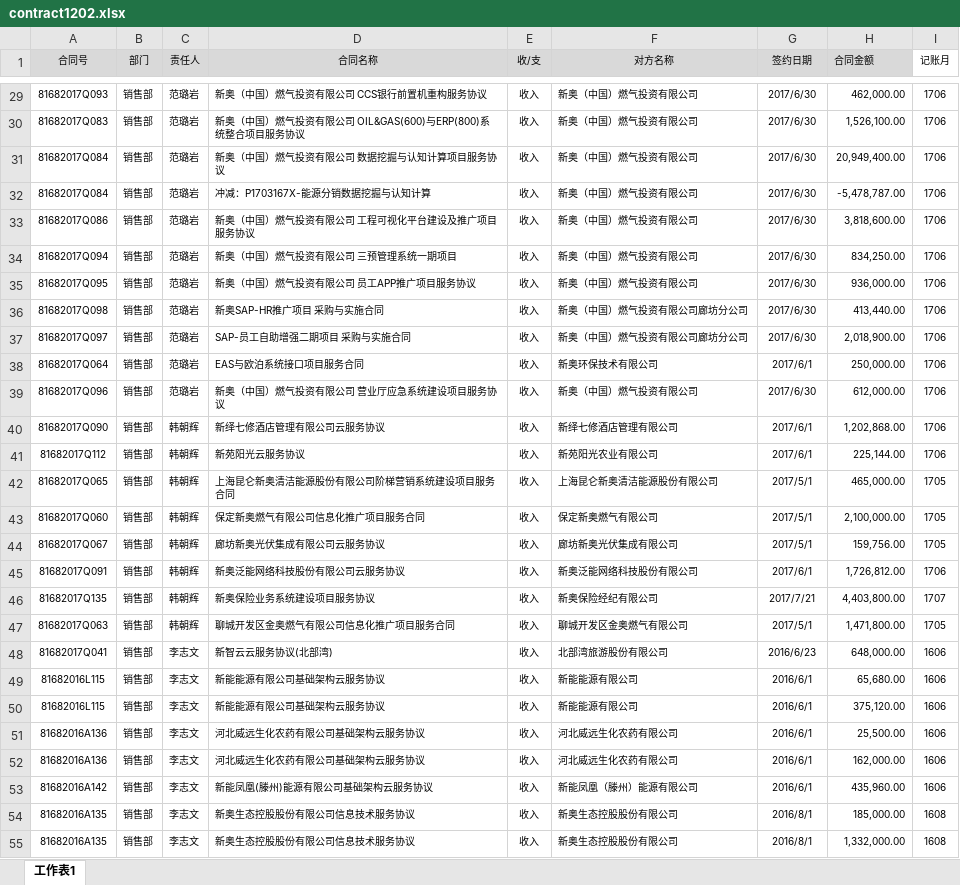
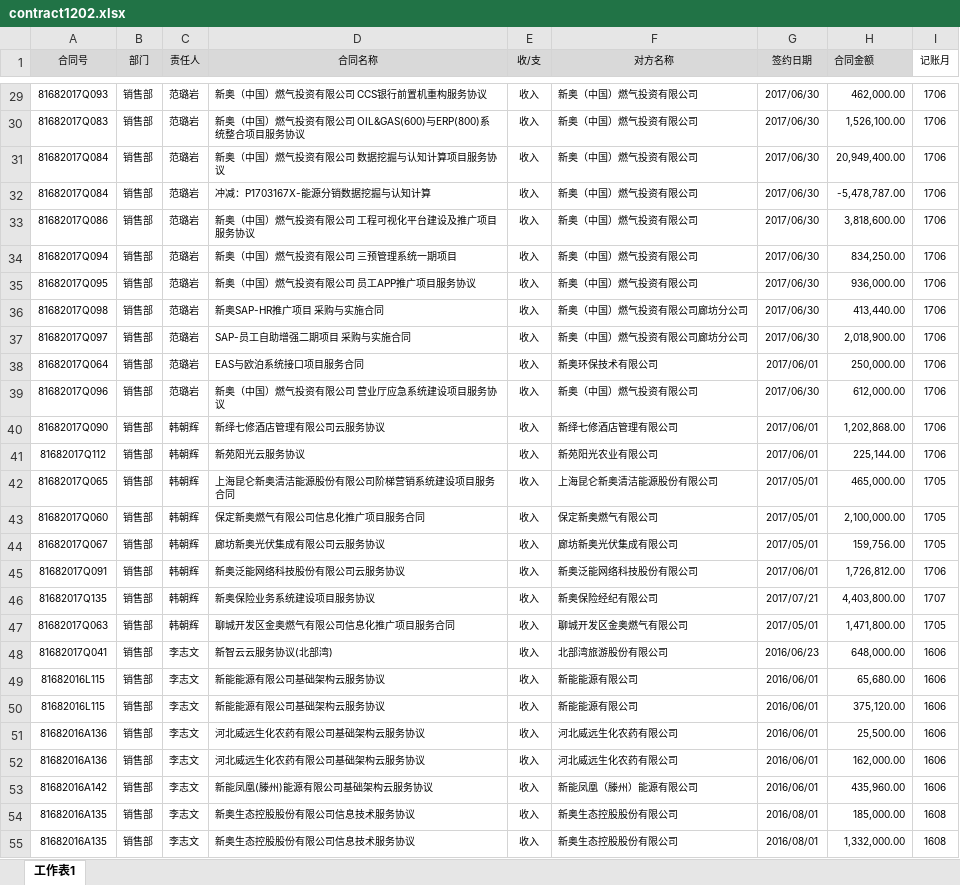
Before and after one commit to wanghuan43/bo, an Excel workbook: uploads/default/contract1202.xlsx, sheet 工作表1, drawn as a sheet; only a part is shown, gaps mark what is left out; values as stored, in another font and other column widths than the file's, no borders; the diff covers the shown part only; the diff names each change by its address in the sheet, - before the commit and + after, or states it on an @@ line.

```diff
--- a/uploads/default/contract1202.xlsx (sheet 工作表1)
+++ b/uploads/default/contract1202.xlsx (sheet 工作表1)
-G29:G37 (签约日期): 2017/6/30
+G29:G37 (签约日期): 2017/06/30
-G38 (签约日期): 2017/6/1
+G38 (签约日期): 2017/06/01
-G39 (签约日期): 2017/6/30
+G39 (签约日期): 2017/06/30
-G40:G41 (签约日期): 2017/6/1
+G40:G41 (签约日期): 2017/06/01
-G42:G44 (签约日期): 2017/5/1
+G42:G44 (签约日期): 2017/05/01
-G45 (签约日期): 2017/6/1
+G45 (签约日期): 2017/06/01
-G46 (签约日期): 2017/7/21
+G46 (签约日期): 2017/07/21
-G47 (签约日期): 2017/5/1
+G47 (签约日期): 2017/05/01
-G48 (签约日期): 2016/6/23
+G48 (签约日期): 2016/06/23
-G49:G53 (签约日期): 2016/6/1
+G49:G53 (签约日期): 2016/06/01
-G54:G55 (签约日期): 2016/8/1
+G54:G55 (签约日期): 2016/08/01
```
Also changed, not shown: 414 edited cells elsewhere in this sheet, uploads/default/acceptance.xlsx, uploads/default/orders.xlsx, 6 other files.
